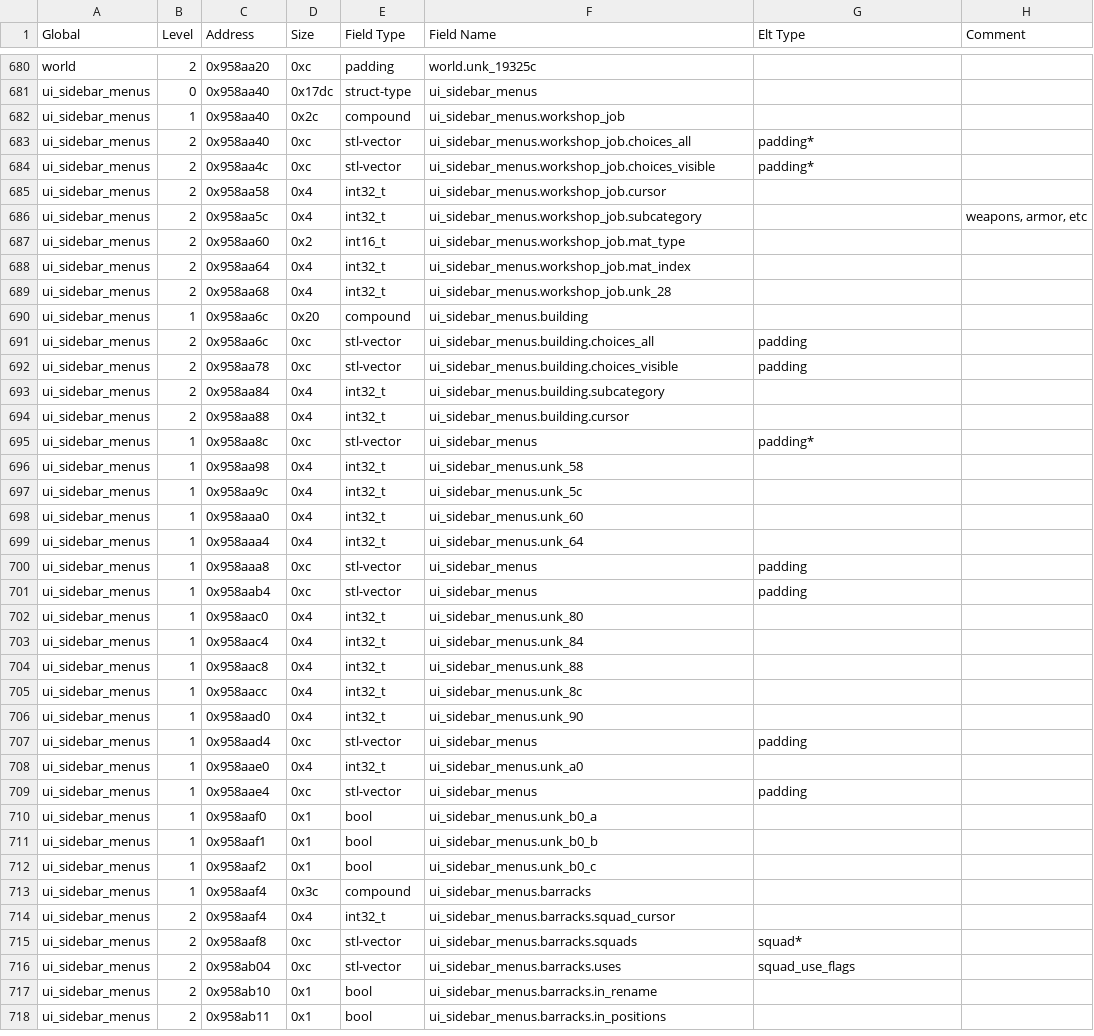
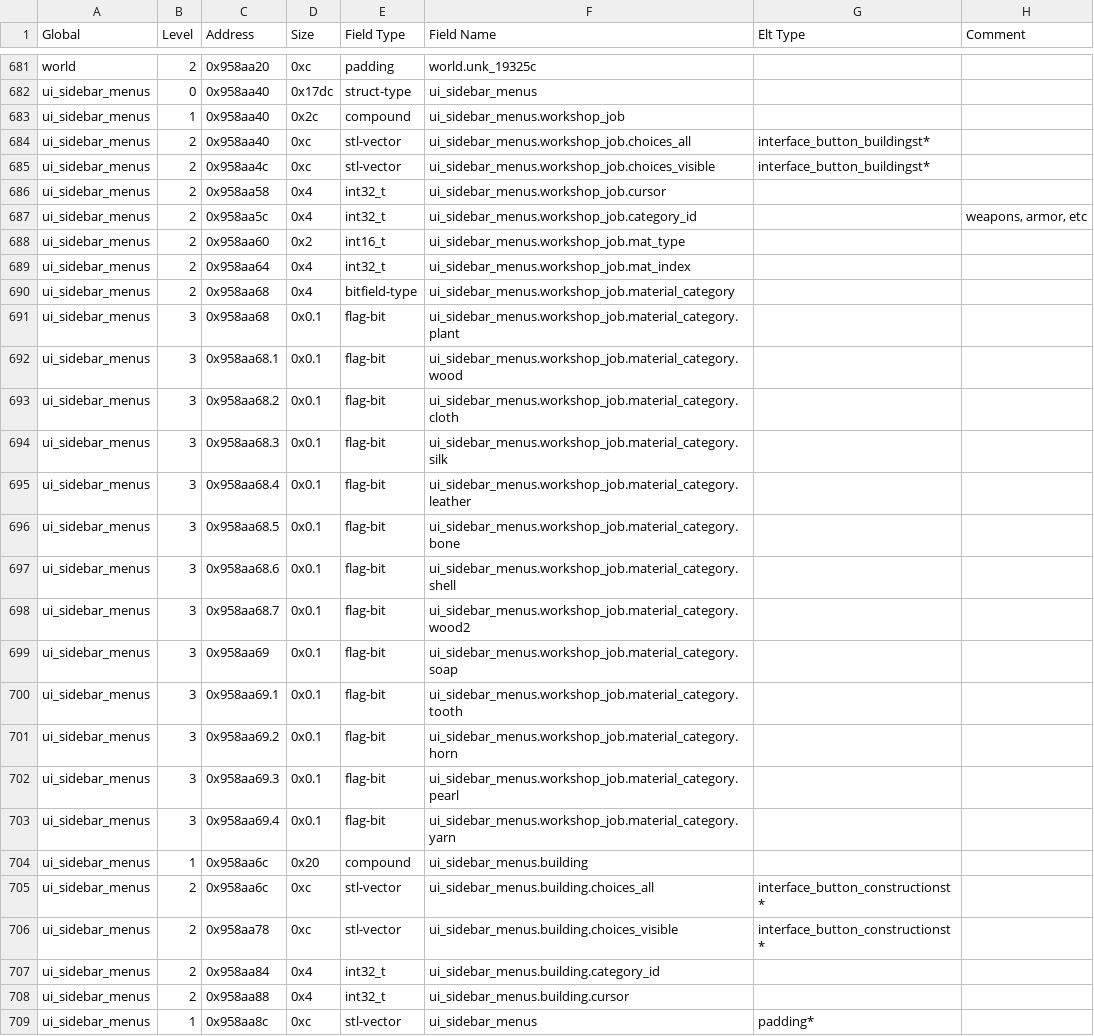
Before and after one commit to DFHack/df-structures, a CSV file: linux/globals.csv, drawn as a sheet; only a part is shown, gaps mark what is left out; the shorter side is filled out with more unchanged rows; the diff covers the shown part only.

```diff
--- a/linux/globals.csv
+++ b/linux/globals.csv
@@ -682,13 +683,26 @@
 "ui_sidebar_menus","1","0x958aa40","0x2c","compound","ui_sidebar_menus.workshop_job","",""
-"ui_sidebar_menus","2","0x958aa40","0xc","stl-vector","ui_sidebar_menus.workshop_job.choices_all","padding*",""
-"ui_sidebar_menus","2","0x958aa4c","0xc","stl-vector","ui_sidebar_menus.workshop_job.choices_visible","padding*",""
+"ui_sidebar_menus","2","0x958aa40","0xc","stl-vector","ui_sidebar_menus.workshop_job.choices_all","interface_button_buildingst*",""
+"ui_sidebar_menus","2","0x958aa4c","0xc","stl-vector","ui_sidebar_menus.workshop_job.choices_visible","interface_button_buildingst*",""
 "ui_sidebar_menus","2","0x958aa58","0x4","int32_t","ui_sidebar_menus.workshop_job.cursor","",""
-"ui_sidebar_menus","2","0x958aa5c","0x4","int32_t","ui_sidebar_menus.workshop_job.subcategory","","weapons, armor, etc"
+"ui_sidebar_menus","2","0x958aa5c","0x4","int32_t","ui_sidebar_menus.workshop_job.category_id","","weapons, armor, etc"
 "ui_sidebar_menus","2","0x958aa60","0x2","int16_t","ui_sidebar_menus.workshop_job.mat_type","",""
 "ui_sidebar_menus","2","0x958aa64","0x4","int32_t","ui_sidebar_menus.workshop_job.mat_index","",""
-"ui_sidebar_menus","2","0x958aa68","0x4","int32_t","ui_sidebar_menus.workshop_job.unk_28","",""
+"ui_sidebar_menus","2","0x958aa68","0x4","bitfield-type","ui_sidebar_menus.workshop_job.material_category","",""
+"ui_sidebar_menus","3","0x958aa68","0x0.1","flag-bit","ui_sidebar_menus.workshop_job.material_category.plant","",""
+"ui_sidebar_menus","3","0x958aa68.1","0x0.1","flag-bit","ui_sidebar_menus.workshop_job.material_category.wood","",""
+"ui_sidebar_menus","3","0x958aa68.2","0x0.1","flag-bit","ui_sidebar_menus.workshop_job.material_category.cloth","",""
+"ui_sidebar_menus","3","0x958aa68.3","0x0.1","flag-bit","ui_sidebar_menus.workshop_job.material_category.silk","",""
+"ui_sidebar_menus","3","0x958aa68.4","0x0.1","flag-bit","ui_sidebar_menus.workshop_job.material_category.leather","",""
+"ui_sidebar_menus","3","0x958aa68.5","0x0.1","flag-bit","ui_sidebar_menus.workshop_job.material_category.bone","",""
+"ui_sidebar_menus","3","0x958aa68.6","0x0.1","flag-bit","ui_sidebar_menus.workshop_job.material_category.shell","",""
+"ui_sidebar_menus","3","0x958aa68.7","0x0.1","flag-bit","ui_sidebar_menus.workshop_job.material_category.wood2","",""
+"ui_sidebar_menus","3","0x958aa69","0x0.1","flag-bit","ui_sidebar_menus.workshop_job.material_category.soap","",""
+"ui_sidebar_menus","3","0x958aa69.1","0x0.1","flag-bit","ui_sidebar_menus.workshop_job.material_category.tooth","",""
+"ui_sidebar_menus","3","0x958aa69.2","0x0.1","flag-bit","ui_sidebar_menus.workshop_job.material_category.horn","",""
+"ui_sidebar_menus","3","0x958aa69.3","0x0.1","flag-bit","ui_sidebar_menus.workshop_job.material_category.pearl","",""
+"ui_sidebar_menus","3","0x958aa69.4","0x0.1","flag-bit","ui_sidebar_menus.workshop_job.material_category.yarn","",""
 "ui_sidebar_menus","1","0x958aa6c","0x20","compound","ui_sidebar_menus.building","",""
-"ui_sidebar_menus","2","0x958aa6c","0xc","stl-vector","ui_sidebar_menus.building.choices_all","padding",""
-"ui_sidebar_menus","2","0x958aa78","0xc","stl-vector","ui_sidebar_menus.building.choices_visible","padding",""
-"ui_sidebar_menus","2","0x958aa84","0x4","int32_t","ui_sidebar_menus.building.subcategory","",""
+"ui_sidebar_menus","2","0x958aa6c","0xc","stl-vector","ui_sidebar_menus.building.choices_all","interface_button_constructionst*",""
+"ui_sidebar_menus","2","0x958aa78","0xc","stl-vector","ui_sidebar_menus.building.choices_visible","interface_button_constructionst*",""
+"ui_sidebar_menus","2","0x958aa84","0x4","int32_t","ui_sidebar_menus.building.category_id","",""
 "ui_sidebar_menus","2","0x958aa88","0x4","int32_t","ui_sidebar_menus.building.cursor","",""
```
Also changed, not shown: 2 added rows, 1 removed row and 10 edited cells elsewhere in this file, linux/all.csv, windows/all.csv, 9 other files.
